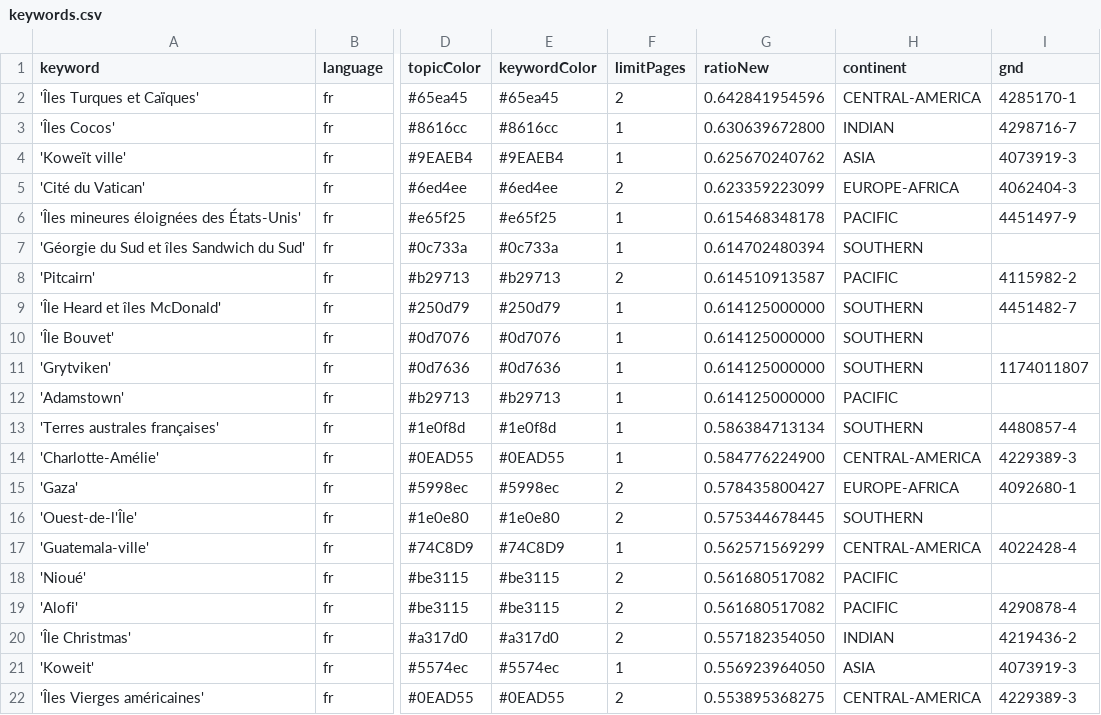
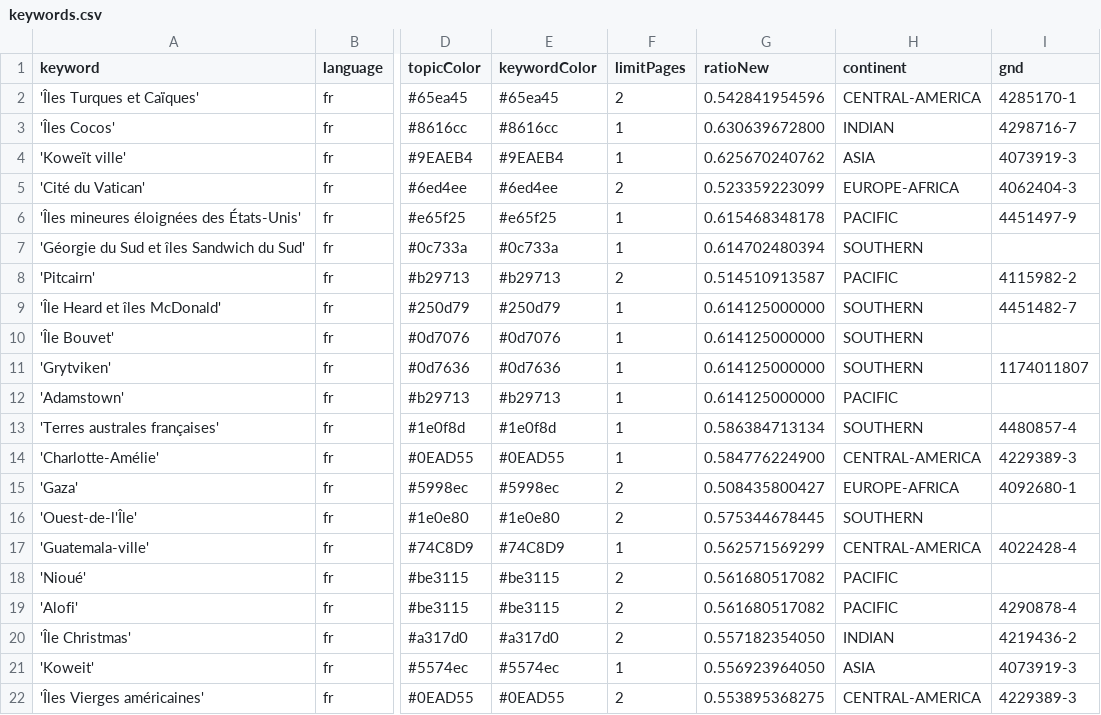
Before and after one commit to pg-ufr-news/emplacementChuchoter, a CSV file: keywords.csv, drawn as a sheet; only a part is shown, gaps mark what is left out; the diff names each change by its address in the sheet, - before the commit and + after, or states it on an @@ line.

Commit message:
Update keywords.csv

```diff
--- a/keywords.csv
+++ b/keywords.csv
-G2 (ratioNew): 0.642841954596
+G2 (ratioNew): 0.542841954596
-G5 (ratioNew): 0.623359223099
+G5 (ratioNew): 0.523359223099
-G8 (ratioNew): 0.614510913587
+G8 (ratioNew): 0.514510913587
-G15 (ratioNew): 0.578435800427
+G15 (ratioNew): 0.508435800427
```
